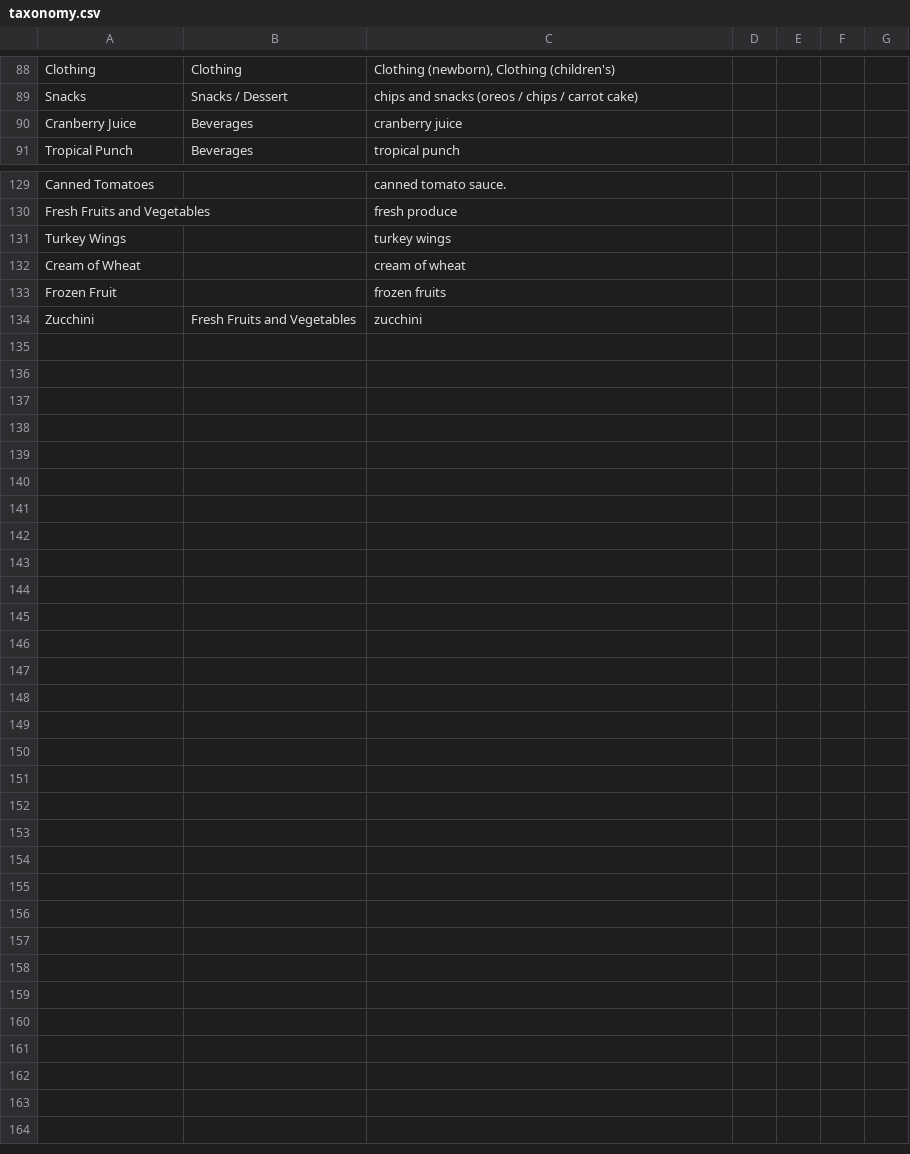
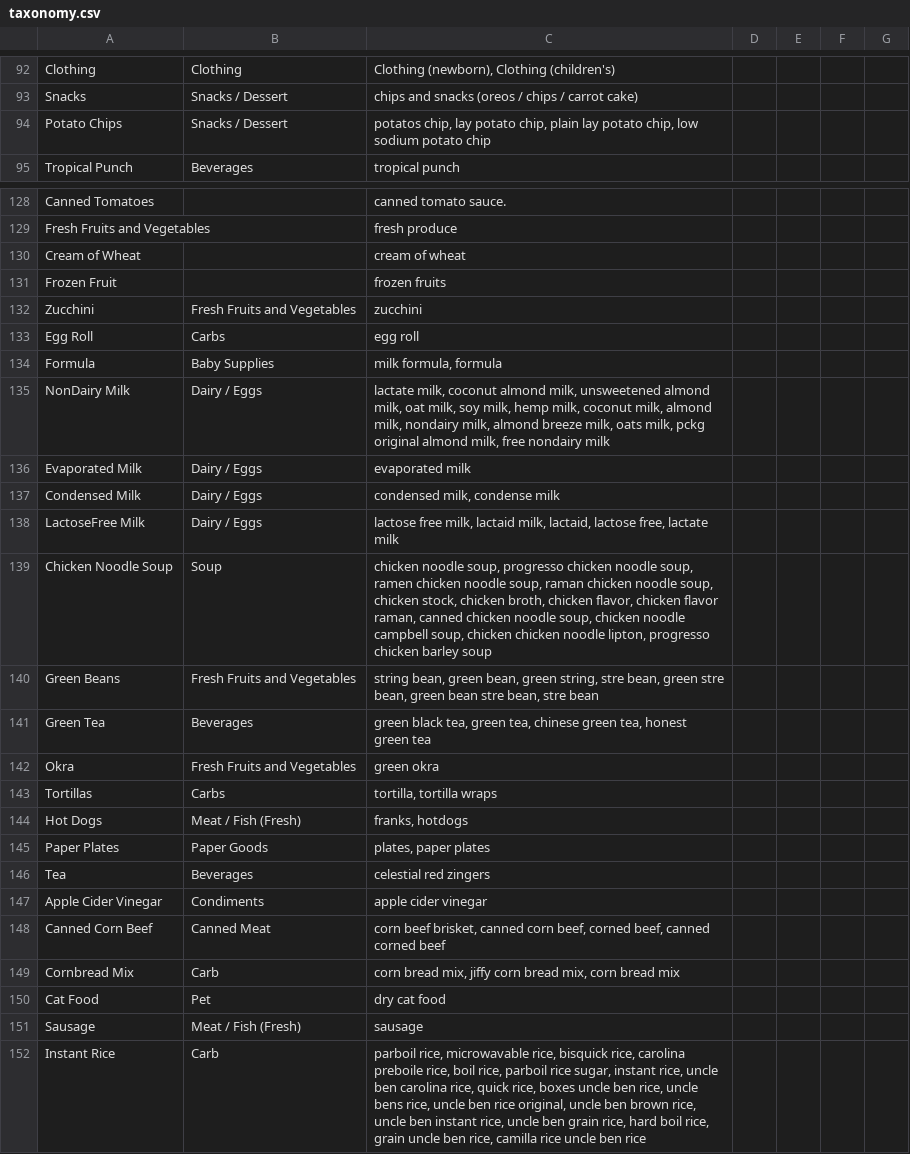
Before and after one commit to bedstuystrong/grocery_parser, a CSV file: grocery_parser/taxonomy.csv, drawn as a sheet; only a part is shown, gaps mark what is left out; the diff covers the shown part only.

Commit message:
edit building out taxonomy, and minor changes

```diff
--- a/grocery_parser/taxonomy.csv
+++ b/grocery_parser/taxonomy.csv
@@ -89,3 +93,3 @@ Clothing,Clothing,"Clothing (newborn), Clothing (children's)"
 Snacks,Snacks / Dessert,chips and snacks (oreos / chips / carrot cake)
-Cranberry Juice,Beverages,cranberry juice
+Potato Chips, Snacks / Dessert, "potatos chip, lay potato chip, plain lay potato chip, low sodium potato chip"
 Tropical Punch,Beverages,tropical punch
@@ -130,3 +129,2 @@ Canned Tomatoes,,canned tomato sauce.
 Fresh Fruits and Vegetables,,fresh produce
-Turkey Wings,,turkey wings
 Cream of Wheat,,cream of wheat
@@ -134 +132,21 @@ Frozen Fruit,,frozen fruits
 Zucchini,Fresh Fruits and Vegetables,zucchini
+Egg Roll, Carbs,egg roll
+Formula, Baby Supplies, "milk formula, formula"
+NonDairy Milk,Dairy / Eggs,"lactate milk, coconut almond milk, unsweetened almond milk,  oat milk, soy milk, hemp milk, coconut milk, almond milk, nondairy milk, almond breeze milk, oats milk, pckg original almond milk, free nondairy milk"
+Evaporated Milk, Dairy / Eggs, "evaporated milk"
+Condensed Milk, Dairy / Eggs, "condensed milk, condense milk"
+LactoseFree Milk, Dairy / Eggs, "lactose free milk, lactaid milk, lactaid, lactose free, lactate milk"
+Chicken Noodle Soup, Soup, "chicken noodle soup, progresso chicken noodle soup, ramen chicken noodle soup, raman chicken noodle soup, chicken stock, chicken broth, chicken flavor, chicken flavor raman, canned chicken noodle soup, chicken noodle campbell soup, chicken chicken noodle lipton, progresso chicken barley soup"
+Green Beans, Fresh Fruits and Vegetables, "string bean, green bean, green string, stre bean, green stre bean, green bean stre bean, stre bean"
+Green Tea, Beverages, "green black tea, green tea, chinese green tea, honest green tea"
+Okra, Fresh Fruits and Vegetables, "green okra"
+Tortillas, Carbs, "tortilla, tortilla wraps"
+Hot Dogs, Meat / Fish (Fresh), "franks, hotdogs"
+Paper Plates, Paper Goods, "plates, paper plates"
+Tea, Beverages, "celestial red zingers"
+Apple Cider Vinegar, Condiments, apple cider vinegar
+Canned Corn Beef, Canned Meat, "corn beef brisket, canned corn beef, corned beef, canned corned beef"
+Cornbread Mix, Carb, "corn bread mix, jiffy corn bread mix, corn bread mix"
+Cat Food, Pet, "dry cat food"
+Sausage, Meat / Fish (Fresh), sausage
+Instant Rice, Carb, "parboil rice, microwavable rice, bisquick rice, carolina preboile rice, boil rice, parboil rice sugar, instant rice, uncle ben carolina rice, quick rice, boxes uncle ben rice, uncle bens rice, uncle ben rice original, uncle ben brown rice, uncle ben instant rice, uncle ben grain rice, hard boil rice, grain uncle ben rice, camilla rice uncle ben rice"
```
Also changed, not shown: 9 added rows, 10 removed rows and 40 edited cells elsewhere in this file, grocery_parser/groceries_list.csv, 3 other files.
